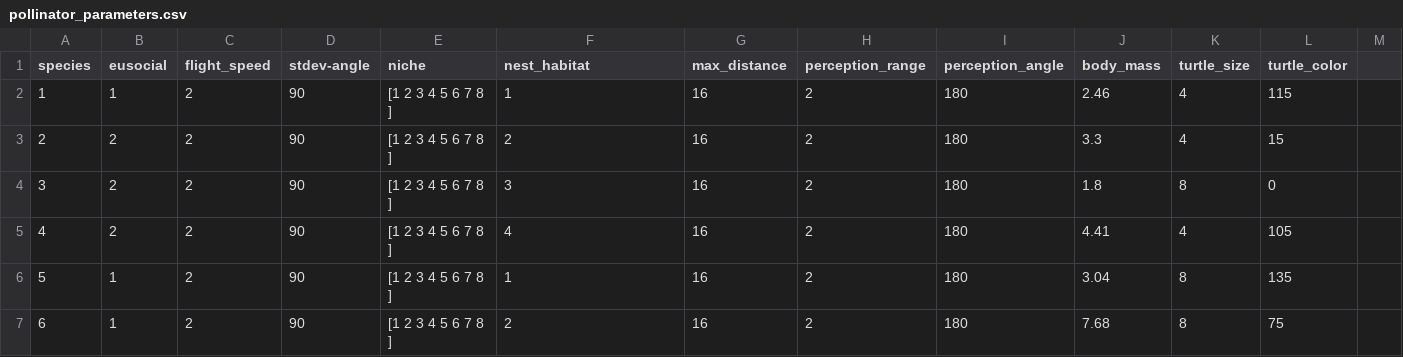
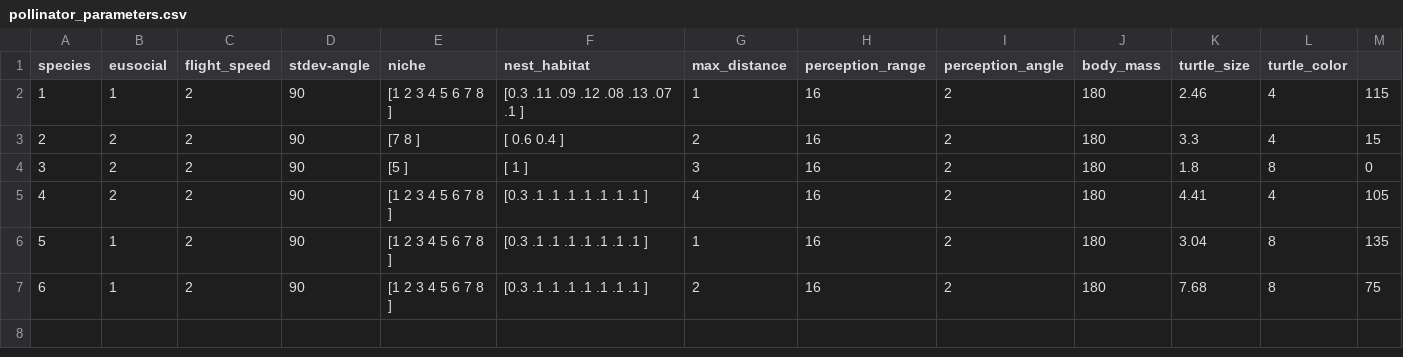
Before and after one commit to EcoComplex/pollinatorsNL, a CSV file: pollinator_parameters.csv, drawn as a sheet.

Commit message:
Add niche preferences

```diff
--- a/pollinator_parameters.csv
+++ b/pollinator_parameters.csv
@@ -1,7 +1,7 @@
 species,eusocial, flight_speed, stdev-angle, niche, nest_habitat,max_distance,perception_range,perception_angle,body_mass,turtle_size,turtle_color
-1,1,2,90,[1 2 3 4 5 6 7 8 ],1,16,2,180,2.46,4,115
-2,2,2,90,[1 2 3 4 5 6 7 8 ],2,16,2,180,3.3,4,15
-3,2,2,90,[1 2 3 4 5 6 7 8 ],3,16,2,180,1.8,8,0
-4,2,2,90,[1 2 3 4 5 6 7 8 ],4,16,2,180,4.41,4,105
-5,1,2,90,[1 2 3 4 5 6 7 8 ],1,16,2,180,3.04,8,135
-6,1,2,90,[1 2 3 4 5 6 7 8 ],2,16,2,180,7.68,8,75
+1,1,2,90,[1 2 3 4 5 6 7 8 ],[0.3 .11 .09 .12 .08 .13 .07 .1 ],1,16,2,180,2.46,4,115
+2,2,2,90,[7 8 ],[ 0.6 0.4 ],2,16,2,180,3.3,4,15
+3,2,2,90,[5 ],[ 1 ],3,16,2,180,1.8,8,0
+4,2,2,90,[1 2 3 4 5 6 7 8 ],[0.3 .1 .1 .1 .1 .1 .1 .1 ],4,16,2,180,4.41,4,105
+5,1,2,90,[1 2 3 4 5 6 7 8 ],[0.3 .1 .1 .1 .1 .1 .1 .1 ],1,16,2,180,3.04,8,135
+6,1,2,90,[1 2 3 4 5 6 7 8 ],[0.3 .1 .1 .1 .1 .1 .1 .1 ],2,16,2,180,7.68,8,75
```
Also changed, not shown: plant_parameters.csv, 1 other file.
